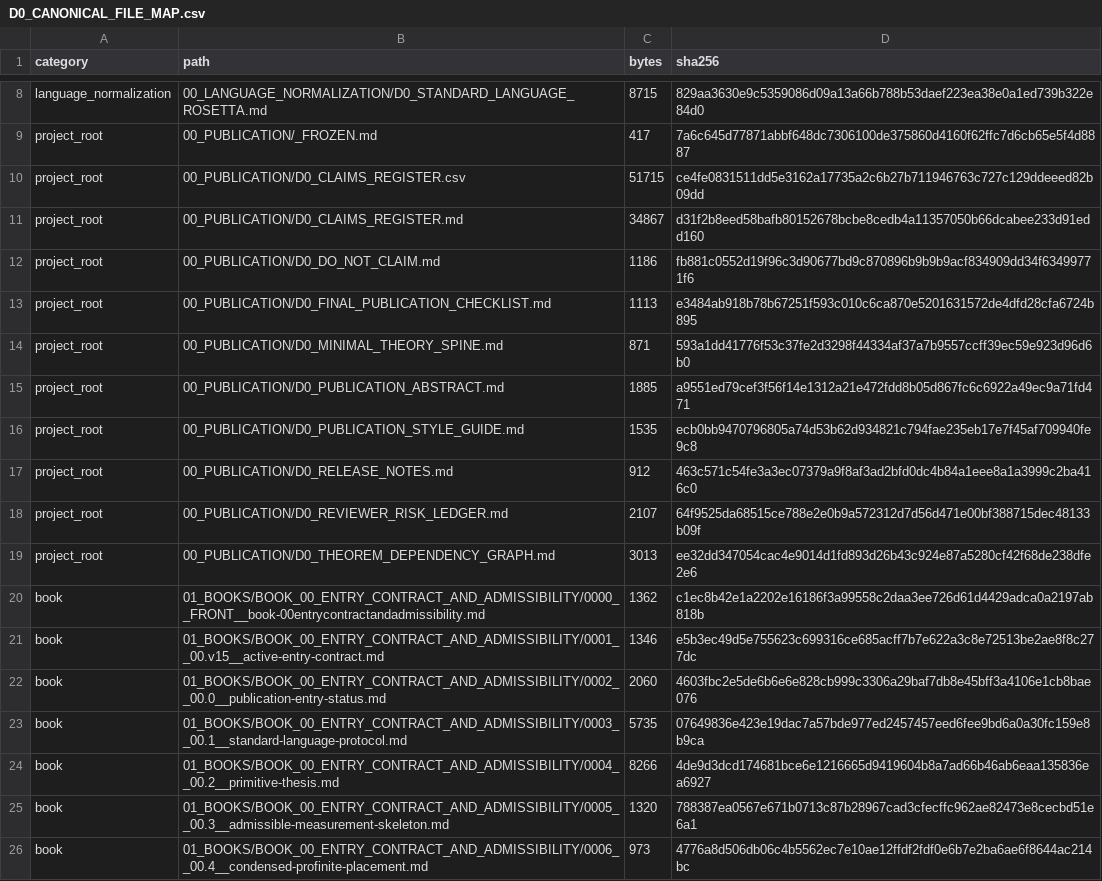
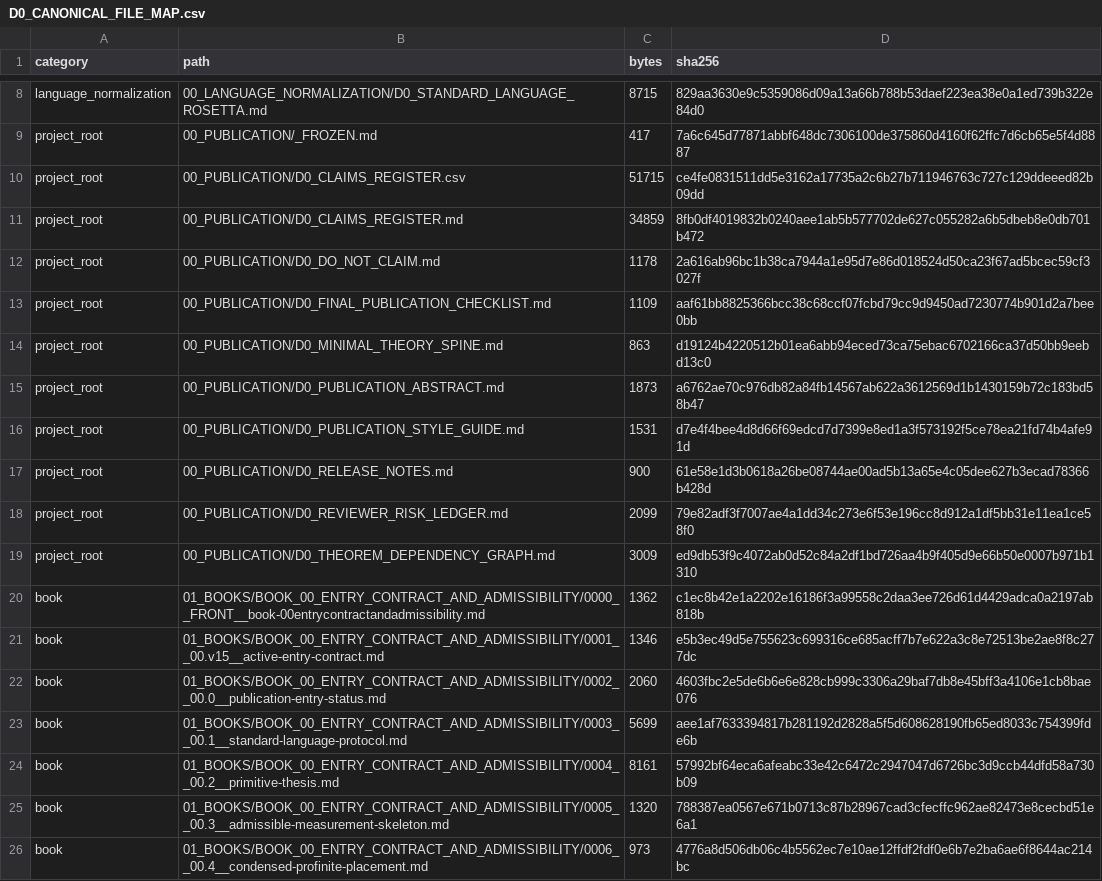
Before and after one commit to gvakhrushev/d0_15, a CSV file: 09_LEAN_FORMALIZATION/docs/D0_CANONICAL_FILE_MAP.csv, drawn as a sheet; only a part is shown, gaps mark what is left out; the diff covers the shown part only.

```diff
--- a/09_LEAN_FORMALIZATION/docs/D0_CANONICAL_FILE_MAP.csv
+++ b/09_LEAN_FORMALIZATION/docs/D0_CANONICAL_FILE_MAP.csv
@@ -10,11 +10,11 @@ project_root,00_PUBLICATION/_FROZEN.md,417,7a6c645d77871abbf648dc7306100de375860
 project_root,00_PUBLICATION/D0_CLAIMS_REGISTER.csv,51715,ce4fe0831511dd5e3162a17735a2c6b27b711946763c727c129ddeeed82b09dd
-project_root,00_PUBLICATION/D0_CLAIMS_REGISTER.md,34867,d31f2b8eed58bafb80152678bcbe8cedb4a11357050b66dcabee233d91edd160
-project_root,00_PUBLICATION/D0_DO_NOT_CLAIM.md,1186,fb881c0552d19f96c3d90677bd9c870896b9b9b9acf834909dd34f63499771f6
-project_root,00_PUBLICATION/D0_FINAL_PUBLICATION_CHECKLIST.md,1113,e3484ab918b78b67251f593c010c6ca870e5201631572de4dfd28cfa6724b895
-project_root,00_PUBLICATION/D0_MINIMAL_THEORY_SPINE.md,871,593a1dd41776f53c37fe2d3298f44334af37a7b9557ccff39ec59e923d96d6b0
-project_root,00_PUBLICATION/D0_PUBLICATION_ABSTRACT.md,1885,a9551ed79cef3f56f14e1312a21e472fdd8b05d867fc6c6922a49ec9a71fd471
-project_root,00_PUBLICATION/D0_PUBLICATION_STYLE_GUIDE.md,1535,ecb0bb9470796805a74d53b62d934821c794fae235eb17e7f45af709940fe9c8
-project_root,00_PUBLICATION/D0_RELEASE_NOTES.md,912,463c571c54fe3a3ec07379a9f8af3ad2bfd0dc4b84a1eee8a1a3999c2ba416c0
-project_root,00_PUBLICATION/D0_REVIEWER_RISK_LEDGER.md,2107,64f9525da68515ce788e2e0b9a572312d7d56d471e00bf388715dec48133b09f
-project_root,00_PUBLICATION/D0_THEOREM_DEPENDENCY_GRAPH.md,3013,ee32dd347054cac4e9014d1fd893d26b43c924e87a5280cf42f68de238dfe2e6
+project_root,00_PUBLICATION/D0_CLAIMS_REGISTER.md,34859,8fb0df4019832b0240aee1ab5b577702de627c055282a6b5dbeb8e0db701b472
+project_root,00_PUBLICATION/D0_DO_NOT_CLAIM.md,1178,2a616ab96bc1b38ca7944a1e95d7e86d018524d50ca23f67ad5bcec59cf3027f
+project_root,00_PUBLICATION/D0_FINAL_PUBLICATION_CHECKLIST.md,1109,aaf61bb8825366bcc38c68ccf07fcbd79cc9d9450ad7230774b901d2a7bee0bb
+project_root,00_PUBLICATION/D0_MINIMAL_THEORY_SPINE.md,863,d19124b4220512b01ea6abb94eced73ca75ebac6702166ca37d50bb9eebd13c0
+project_root,00_PUBLICATION/D0_PUBLICATION_ABSTRACT.md,1873,a6762ae70c976db82a84fb14567ab622a3612569d1b1430159b72c183bd58b47
+project_root,00_PUBLICATION/D0_PUBLICATION_STYLE_GUIDE.md,1531,d7e4f4bee4d8d66f69edcd7d7399e8ed1a3f573192f5ce78ea21fd74b4afe91d
+project_root,00_PUBLICATION/D0_RELEASE_NOTES.md,900,61e58e1d3b0618a26be08744ae00ad5b13a65e4c05dee627b3ecad78366b428d
+project_root,00_PUBLICATION/D0_REVIEWER_RISK_LEDGER.md,2099,79e82adf3f7007ae4a1dd34c273e6f53e196cc8d912a1df5bb31e11ea1ce58f0
+project_root,00_PUBLICATION/D0_THEOREM_DEPENDENCY_GRAPH.md,3009,ed9db53f9c4072ab0d52c84a2df1bd726aa4b9f405d9e66b50e0007b971b1310
 book,01_BOOKS/BOOK_00_ENTRY_CONTRACT_AND_ADMISSIBILITY/0000__FRONT__book-00entrycontractandadmissibility.md,1362,c1ec8b42e1a2202e16186f3a99558c2daa3ee726d61d4429adca0a2197ab818b
@@ -22,4 +22,4 @@ book,01_BOOKS/BOOK_00_ENTRY_CONTRACT_AND_ADMISSIBILITY/0001__00.v15__active-entr
 book,01_BOOKS/BOOK_00_ENTRY_CONTRACT_AND_ADMISSIBILITY/0002__00.0__publication-entry-status.md,2060,4603fbc2e5de6b6e6e828cb999c3306a29baf7db8e45bff3a4106e1cb8bae076
-book,01_BOOKS/BOOK_00_ENTRY_CONTRACT_AND_ADMISSIBILITY/0003__00.1__standard-language-protocol.md,5735,07649836e423e19dac7a57bde977ed2457457eed6fee9bd6a0a30fc159e8b9ca
-book,01_BOOKS/BOOK_00_ENTRY_CONTRACT_AND_ADMISSIBILITY/0004__00.2__primitive-thesis.md,8266,4de9d3dcd174681bce6e1216665d9419604b8a7ad66b46ab6eaa135836ea6927
+book,01_BOOKS/BOOK_00_ENTRY_CONTRACT_AND_ADMISSIBILITY/0003__00.1__standard-language-protocol.md,5699,aee1af7633394817b281192d2828a5f5d608628190fb65ed8033c754399fde6b
+book,01_BOOKS/BOOK_00_ENTRY_CONTRACT_AND_ADMISSIBILITY/0004__00.2__primitive-thesis.md,8161,57992bf64eca6afeabc33e42c6472c2947047d6726bc3d9ccb44dfd58a730b09
 book,01_BOOKS/BOOK_00_ENTRY_CONTRACT_AND_ADMISSIBILITY/0005__00.3__admissible-measurement-skeleton.md,1320,788387ea0567e671b0713c87b28967cad3cfecffc962ae82473e8cecbd51e6a1
```
Also changed, not shown: 128 edited cells elsewhere in this file, 03_THEORY_MAP/theory_status_map.csv, 09_LEAN_FORMALIZATION/docs/CLAIM_TO_LEAN_MAP.csv, 4 other files.
